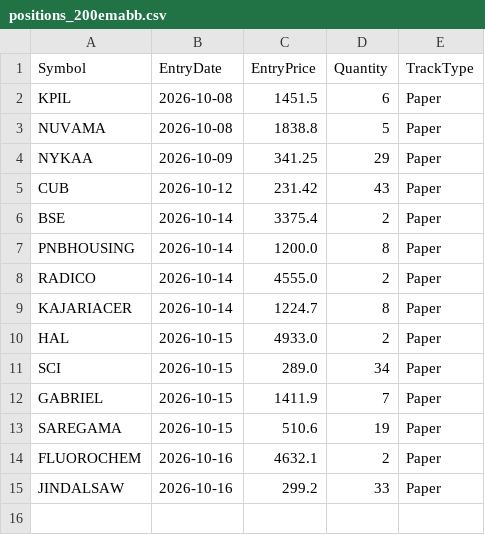
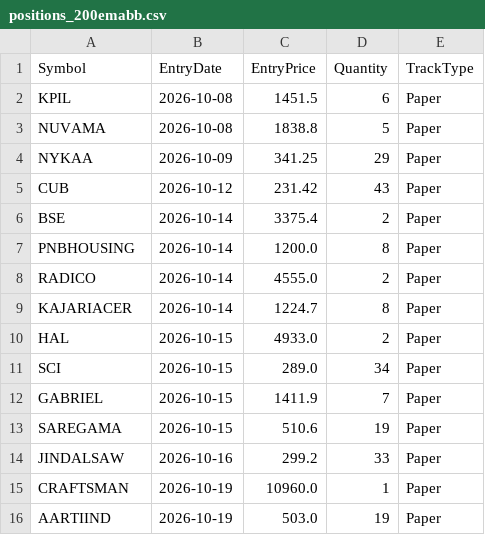
Before and after one commit to finnyrajmann/nse-200emabb, a CSV file: data/positions_200emabb.csv, drawn as a sheet; removed rows and columns are numbered as before the commit, all else as after; the diff names each change by its address in the sheet, - before the commit and + after, or states it on an @@ line.

Commit message:
Auto-update — 2026-10-19

```diff
--- a/data/positions_200emabb.csv
+++ b/data/positions_200emabb.csv
-row 14: FLUOROCHEM | 2026-10-16 | 4632.1 | 2 | Paper
+row 15: CRAFTSMAN | 2026-10-19 | 10960.0 | 1 | Paper
+row 16: AARTIIND | 2026-10-19 | 503.0 | 19 | Paper
```
